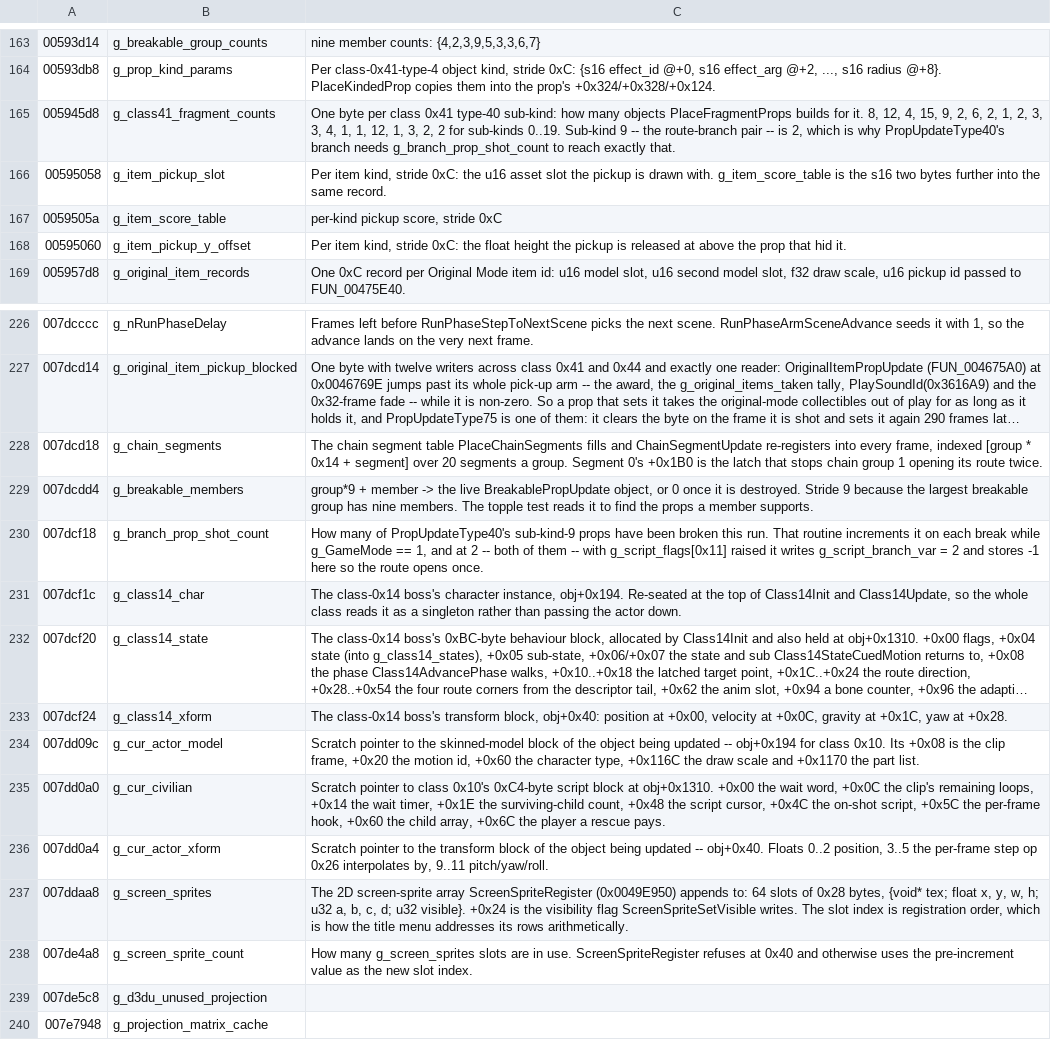
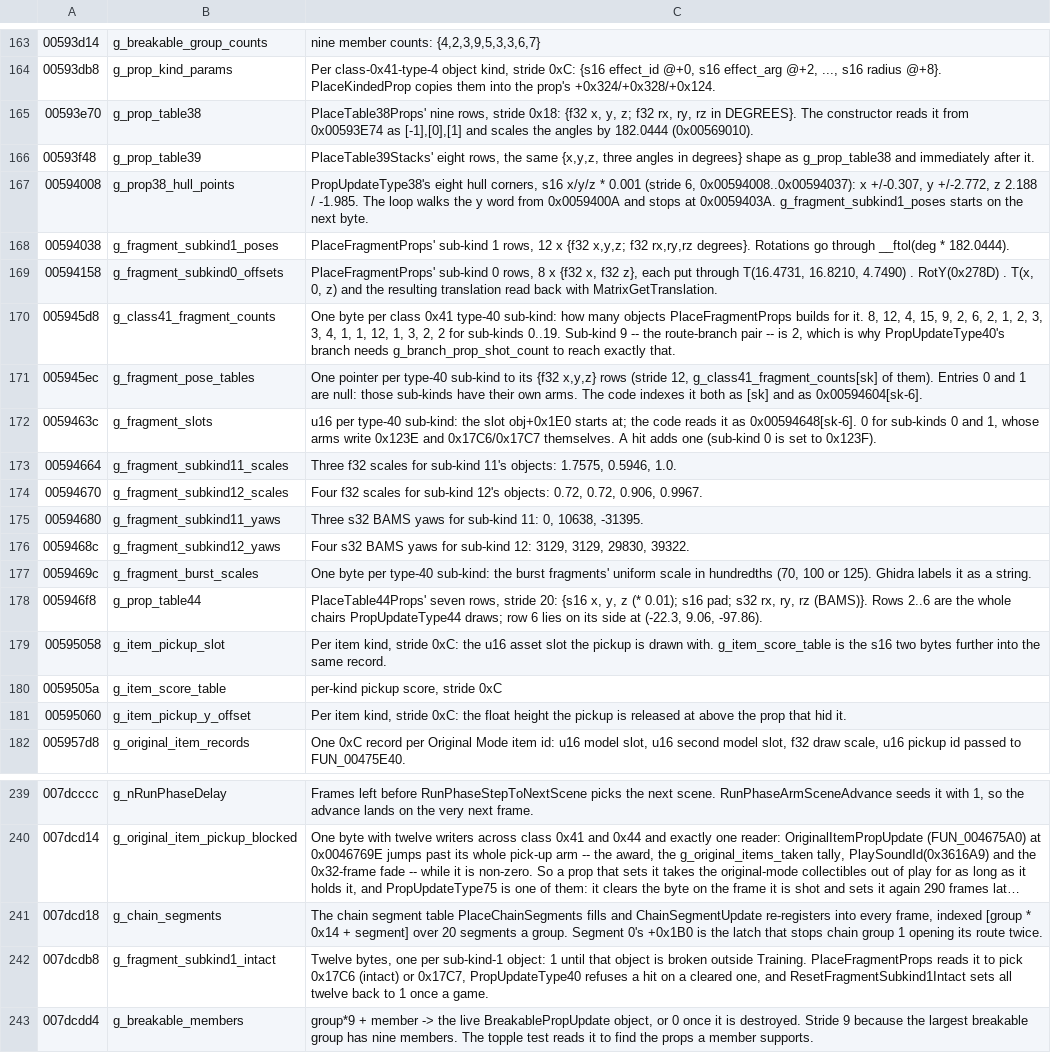
Before and after one commit to saul/hotd2-decomp, a TSV file: ghidra/annotations/globals.tsv, drawn as a sheet; only a part is shown, gaps mark what is left out; the shorter side is filled out with more unchanged rows; long unchanged cells end in …; the diff names each change by its address in the sheet, - before the commit and + after, or states it on an @@ line.

```diff
--- a/ghidra/annotations/globals.tsv
+++ b/ghidra/annotations/globals.tsv
+row 165: 00593e70 | g_prop_table38 | PlaceTable38Props' nine rows, stride 0x18: {f32 x, y, z; f32 rx, ry, rz in DEGREES}. The constructor reads it from 0x00593E74 as [-1],[0],[1] and scales the angles by 182.0444 (0x00569010).
+row 166: 00593f48 | g_prop_table39 | PlaceTable39Stacks' eight rows, the same {x,y,z, three angles in degrees} shape as g_prop_table38 and immediately after it.
+row 167: 00594008 | g_prop38_hull_points | PropUpdateType38's eight hull corners, s16 x/y/z * 0.001 (stride 6, 0x00594008..0x00594037): x +/-0.307, y +/-2.772, z 2.188 / -1.985. The loop walks the y word from 0x0059400A and stops at 0x0059403A. g_fragment_subkind1_poses starts on the next byte.
+row 168: 00594038 | g_fragment_subkind1_poses | PlaceFragmentProps' sub-kind 1 rows, 12 x {f32 x,y,z; f32 rx,ry,rz degrees}. Rotations go through __ftol(deg * 182.0444).
+row 169: 00594158 | g_fragment_subkind0_offsets | PlaceFragmentProps' sub-kind 0 rows, 8 x {f32 x, f32 z}, each put through T(16.4731, 16.8210, 4.7490) . RotY(0x278D) . T(x, 0, z) and the resulting translation read back with MatrixGetTranslation.
+row 171: 005945ec | g_fragment_pose_tables | One pointer per type-40 sub-kind to its {f32 x,y,z} rows (stride 12, g_class41_fragment_counts[sk] of them). Entries 0 and 1 are null: those sub-kinds have their own arms. The code indexes it both as [sk] and as 0x00594604[sk-6].
+row 172: 0059463c | g_fragment_slots | u16 per type-40 sub-kind: the slot obj+0x1E0 starts at; the code reads it as 0x00594648[sk-6]. 0 for sub-kinds 0 and 1, whose arms write 0x123E and 0x17C6/0x17C7 themselves. A hit adds one (sub-kind 0 is set to 0x123F).
+row 173: 00594664 | g_fragment_subkind11_scales | Three f32 scales for sub-kind 11's objects: 1.7575, 0.5946, 1.0.
+row 174: 00594670 | g_fragment_subkind12_scales | Four f32 scales for sub-kind 12's objects: 0.72, 0.72, 0.906, 0.9967.
+row 175: 00594680 | g_fragment_subkind11_yaws | Three s32 BAMS yaws for sub-kind 11: 0, 10638, -31395.
+row 176: 0059468c | g_fragment_subkind12_yaws | Four s32 BAMS yaws for sub-kind 12: 3129, 3129, 29830, 39322.
+row 177: 0059469c | g_fragment_burst_scales | One byte per type-40 sub-kind: the burst fragments' uniform scale in hundredths (70, 100 or 125). Ghidra labels it as a string.
+row 178: 005946f8 | g_prop_table44 | PlaceTable44Props' seven rows, stride 20: {s16 x, y, z (* 0.01); s16 pad; s32 rx, ry, rz (BAMS)}. Rows 2..6 are the whole chairs PropUpdateType44 draws; row 6 lies on its side at (-22.3, 9.06, -97.86).
+row 242: 007dcdb8 | g_fragment_subkind1_intact | Twelve bytes, one per sub-kind-1 object: 1 until that object is broken outside Training. PlaceFragmentProps reads it to pick 0x17C6 (intact) or 0x17C7, PropUpdateType40 refuses a hit on a cleared one, and ResetFragmentSubkind1Intact sets all twelve back to 1 once a game.
```
Also changed, not shown: ghidra/annotations/functions.tsv, 35 other files.
